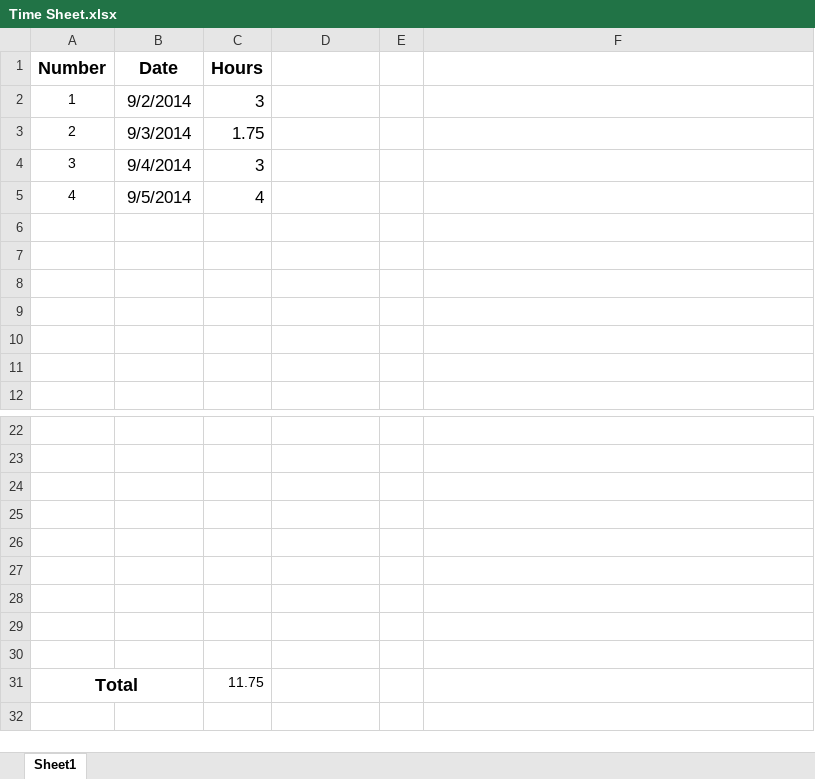
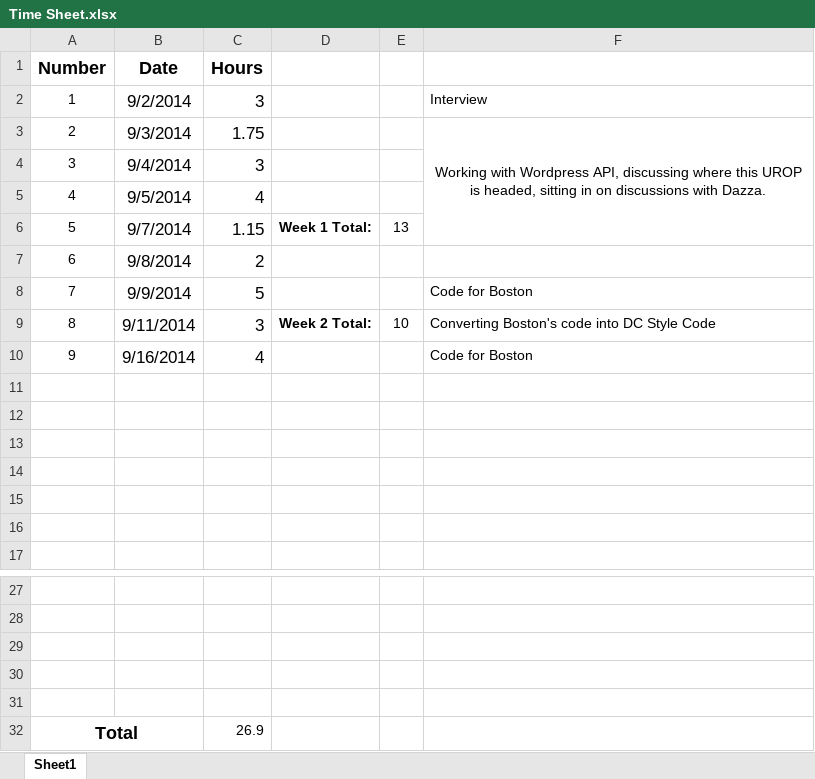
Before and after one commit to LegalHackathon/MIT, an Excel workbook: UROP/Shreyash/Time Sheet.xlsx, sheet Sheet1, drawn as a sheet; only a part is shown, gaps mark what is left out; values as stored, in another font and other column widths than the file's, no borders; table styles not drawn; removed rows and columns are numbered as before the commit, all else as after; the diff names each change by its address in the sheet, - before the commit and + after, or states it on an @@ line.

Commit message:
Updating Time Sheet

```diff
--- a/UROP/Shreyash/Time Sheet.xlsx (sheet Sheet1)
+++ b/UROP/Shreyash/Time Sheet.xlsx (sheet Sheet1)
-F2: (empty)
+F2: Interview
-F3: (empty)
+F3: Working with Wordpress API, discussing where this UROP is headed, sitting in on discussions with Dazza.
+F3:F6 merged
+row 6: 5 | 9/7/2014 | 1.15 | Week 1 Total: | 13
+row 7: 6 | 9/8/2014 | 2
+row 8: 7 | 9/9/2014 | 5 |  |  | Code for Boston
+row 9: 8 | 9/11/2014 | 3 | Week 2 Total: | 10 | Converting Boston's code into DC Style Code
+row 10: 9 | 9/16/2014 | 4 |  |  | Code for Boston
-row 27: (empty)
-row 28: (empty)
-row 29: (empty)
-row 30: (empty)
-C32 (Hours): 11.75
+C32 (Hours): 26.9
```
